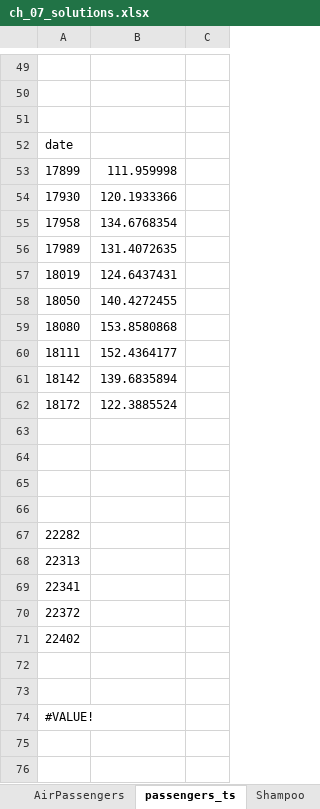
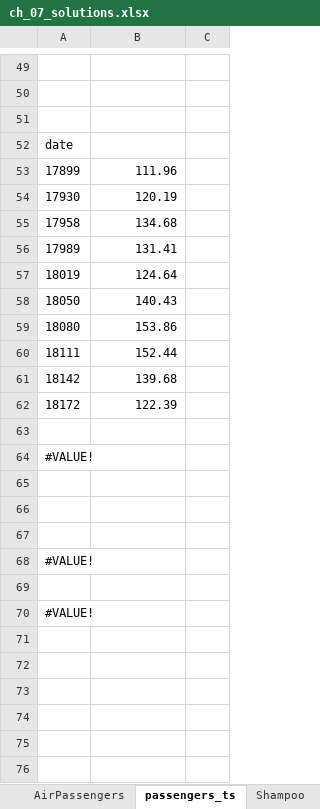
Before and after one commit to PacktPublishing/Python-in-Excel-for-Data-Analytics, an Excel workbook: ch_07_forecasting_time_series/ch_07_solutions.xlsx, sheet passengers_ts, drawn as a sheet; only a part is shown, gaps mark what is left out; the shorter side is filled out with more unchanged rows; values as stored, in another font and other column widths than the file's, no borders; charts and pictures not drawn; removed rows and columns are numbered as before the commit, all else as after; the diff covers the shown part only; the diff names each change by its address in the sheet, - before the commit and + after, or states it on an @@ line.

```diff
--- a/ch_07_forecasting_time_series/ch_07_solutions.xlsx (sheet passengers_ts)
+++ b/ch_07_forecasting_time_series/ch_07_solutions.xlsx (sheet passengers_ts)
-B53: 111.959998
+B53: 111.96
-B54: 120.1933366
+B54: 120.19
-B55: 134.6768354
+B55: 134.68
-B56: 131.4072635
+B56: 131.41
-B57: 124.6437431
+B57: 124.64
-B58: 140.4272455
+B58: 140.43
-B59: 153.8580868
+B59: 153.86
-B60: 152.4364177
+B60: 152.44
-B61: 139.6835894
+B61: 139.68
-B62: 122.3885524
+B62: 122.39
+row 63: (empty)
+row 64: #VALUE!
+row 65: (empty)
+row 66: (empty)
+row 67: (empty)
+row 68: #VALUE!
+row 69: (empty)
+row 70: #VALUE!
-row 67: 22282
-row 68: 22313
-row 69: 22341
-row 70: 22372
-row 71: 22402
```
Also changed, not shown: 9 removed rows and 37 edited cells elsewhere in this sheet, sheet shampoo_ts, formulas that keep their value, charts or pictures, ch_08_simulations_scenarios/ch_08_solution.xlsx, 2 other files.
